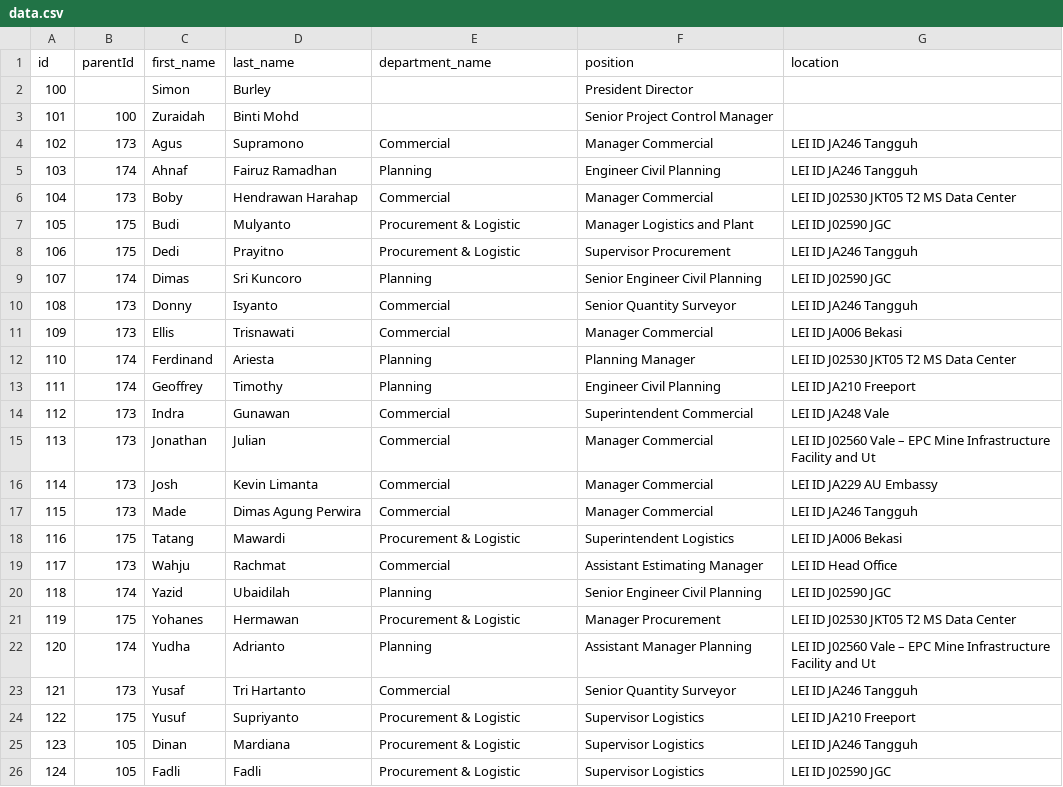
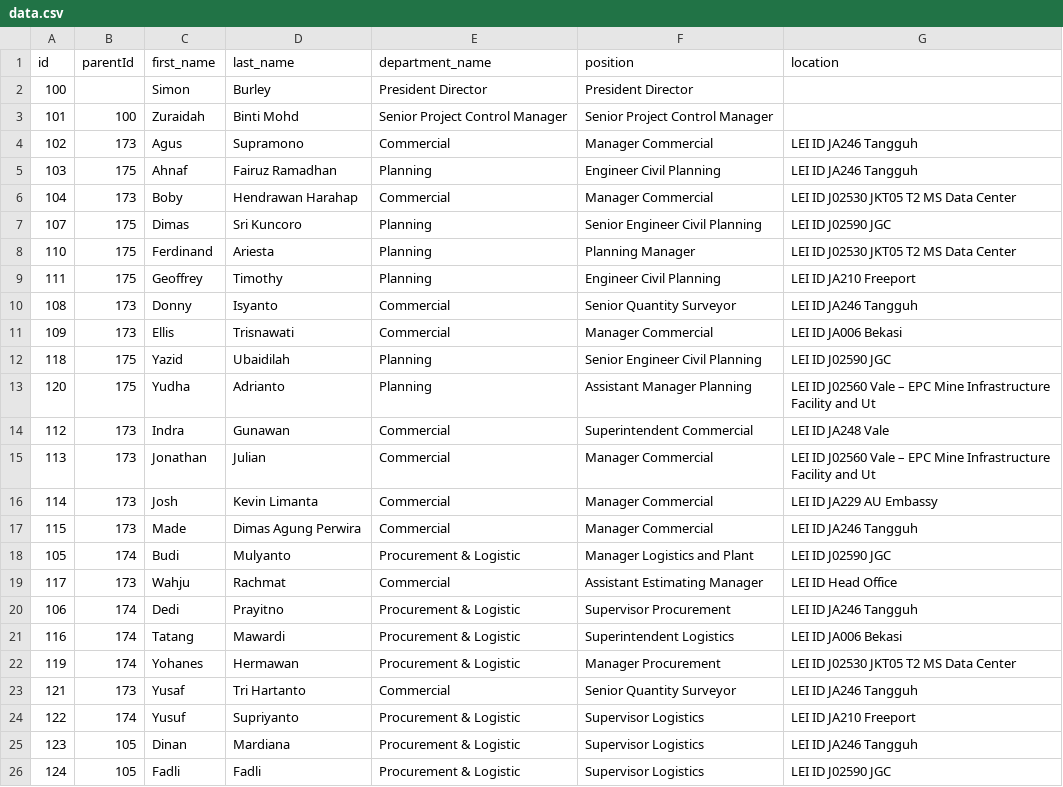
Before and after one commit to fadiyahtys/Chart, a CSV file: misc/data.csv, drawn as a sheet; only a part is shown; the diff covers the shown part only.

Commit message:
data

```diff
--- a/misc/data.csv
+++ b/misc/data.csv
@@ -1,14 +1,14 @@
 id;parentId;first_name;last_name;department_name;position;location
-100;;Simon;Burley;;President Director;
-101;100;Zuraidah;Binti Mohd;;Senior Project Control Manager;
+100;;Simon;Burley;President Director;President Director;
+101;100;Zuraidah;Binti Mohd;Senior Project Control Manager;Senior Project Control Manager;
 102;173;Agus;Supramono;Commercial;Manager Commercial;LEI ID JA246 Tangguh
-103;174;Ahnaf;Fairuz Ramadhan;Planning;Engineer Civil Planning;LEI ID JA246 Tangguh
+103;175;Ahnaf;Fairuz Ramadhan;Planning;Engineer Civil Planning;LEI ID JA246 Tangguh
 104;173;Boby;Hendrawan Harahap;Commercial;Manager Commercial;LEI ID J02530 JKT05 T2 MS Data Center
-105;175;Budi;Mulyanto;Procurement & Logistic;Manager Logistics and Plant;LEI ID J02590 JGC
-106;175;Dedi;Prayitno;Procurement & Logistic;Supervisor Procurement;LEI ID JA246 Tangguh
-107;174;Dimas;Sri Kuncoro;Planning;Senior Engineer Civil Planning;LEI ID J02590 JGC
+107;175;Dimas;Sri Kuncoro;Planning;Senior Engineer Civil Planning;LEI ID J02590 JGC
+110;175;Ferdinand;Ariesta;Planning;Planning Manager;LEI ID J02530 JKT05 T2 MS Data Center
+111;175;Geoffrey;Timothy;Planning;Engineer Civil Planning;LEI ID JA210 Freeport
 108;173;Donny;Isyanto;Commercial;Senior Quantity Surveyor;LEI ID JA246 Tangguh
 109;173;Ellis;Trisnawati;Commercial;Manager Commercial;LEI ID JA006 Bekasi
-110;174;Ferdinand;Ariesta;Planning;Planning Manager;LEI ID J02530 JKT05 T2 MS Data Center
-111;174;Geoffrey;Timothy;Planning;Engineer Civil Planning;LEI ID JA210 Freeport
+118;175;Yazid;Ubaidilah;Planning;Senior Engineer Civil Planning;LEI ID J02590 JGC
+120;175;Yudha;Adrianto;Planning;Assistant Manager Planning;LEI ID J02560 Vale – EPC Mine Infrastructure Facility and Ut
 112;173;Indra;Gunawan;Commercial;Superintendent Commercial;LEI ID JA248 Vale
@@ -17,9 +17,9 @@ id;parentId;first_name;last_name;department_name;position;location
 115;173;Made;Dimas Agung Perwira;Commercial;Manager Commercial;LEI ID JA246 Tangguh
-116;175;Tatang;Mawardi;Procurement & Logistic;Superintendent Logistics;LEI ID JA006 Bekasi
+105;174;Budi;Mulyanto;Procurement & Logistic;Manager Logistics and Plant;LEI ID J02590 JGC
 117;173;Wahju;Rachmat;Commercial;Assistant Estimating Manager;LEI ID Head Office
-118;174;Yazid;Ubaidilah;Planning;Senior Engineer Civil Planning;LEI ID J02590 JGC
-119;175;Yohanes;Hermawan;Procurement & Logistic;Manager Procurement;LEI ID J02530 JKT05 T2 MS Data Center
-120;174;Yudha;Adrianto;Planning;Assistant Manager Planning;LEI ID J02560 Vale – EPC Mine Infrastructure Facility and Ut
+106;174;Dedi;Prayitno;Procurement & Logistic;Supervisor Procurement;LEI ID JA246 Tangguh
+116;174;Tatang;Mawardi;Procurement & Logistic;Superintendent Logistics;LEI ID JA006 Bekasi
+119;174;Yohanes;Hermawan;Procurement & Logistic;Manager Procurement;LEI ID J02530 JKT05 T2 MS Data Center
 121;173;Yusaf;Tri Hartanto;Commercial;Senior Quantity Surveyor;LEI ID JA246 Tangguh
-122;175;Yusuf;Supriyanto;Procurement & Logistic;Supervisor Logistics;LEI ID JA210 Freeport
+122;174;Yusuf;Supriyanto;Procurement & Logistic;Supervisor Logistics;LEI ID JA210 Freeport
 123;105;Dinan;Mardiana;Procurement & Logistic;Supervisor Logistics;LEI ID JA246 Tangguh
```
Also changed, not shown: 6 edited cells elsewhere in this file.
